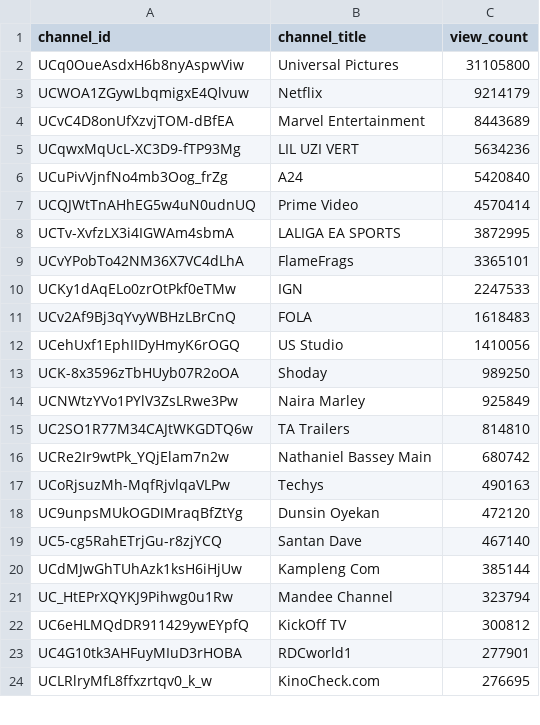
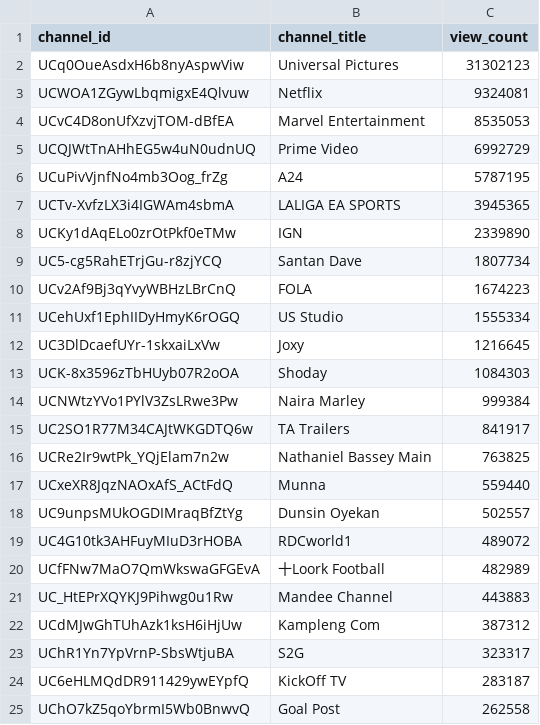
Before and after one commit to chinedumsunday/youtube_pipeline, a CSV file: results/channel_insights.csv, drawn as a sheet; only a part is shown; the diff covers the shown part only.

```diff
--- a/results/channel_insights.csv
+++ b/results/channel_insights.csv
@@ -1,24 +1,25 @@
 channel_id,channel_title,view_count
-UCq0OueAsdxH6b8nyAspwViw,Universal Pictures,31105800
-UCWOA1ZGywLbqmigxE4Qlvuw,Netflix,9214179
-UCvC4D8onUfXzvjTOM-dBfEA,Marvel Entertainment,8443689
-UCqwxMqUcL-XC3D9-fTP93Mg,LIL UZI VERT,5634236
-UCuPivVjnfNo4mb3Oog_frZg,A24,5420840
-UCQJWtTnAHhEG5w4uN0udnUQ,Prime Video,4570414
-UCTv-XvfzLX3i4IGWAm4sbmA,LALIGA EA SPORTS,3872995
-UCvYPobTo42NM36X7VC4dLhA,FlameFrags,3365101
-UCKy1dAqELo0zrOtPkf0eTMw,IGN,2247533
-UCv2Af9Bj3qYvyWBHzLBrCnQ,FOLA,1618483
-UCehUxf1EphIIDyHmyK6rOGQ,US Studio,1410056
-UCK-8x3596zTbHUyb07R2oOA,Shoday,989250
-UCNWtzYVo1PYlV3ZsLRwe3Pw,Naira Marley,925849
-UC2SO1R77M34CAJtWKGDTQ6w,TA Trailers,814810
-UCRe2Ir9wtPk_YQjElam7n2w,Nathaniel Bassey Main,680742
-UCoRjsuzMh-MqfRjvlqaVLPw,Techys,490163
-UC9unpsMUkOGDIMraqBfZtYg,Dunsin Oyekan,472120
-UC5-cg5RahETrjGu-r8zjYCQ,Santan Dave,467140
-UCdMJwGhTUhAzk1ksH6iHjUw,Kampleng Com,385144
-UC_HtEPrXQYKJ9Pihwg0u1Rw,Mandee Channel,323794
-UC6eHLMQdDR911429ywEYpfQ,KickOff TV,300812
-UC4G10tk3AHFuyMIuD3rHOBA,RDCworld1,277901
-UCLRlryMfL8ffxzrtqv0_k_w,KinoCheck.com,276695
+UCq0OueAsdxH6b8nyAspwViw,Universal Pictures,31302123
+UCWOA1ZGywLbqmigxE4Qlvuw,Netflix,9324081
+UCvC4D8onUfXzvjTOM-dBfEA,Marvel Entertainment,8535053
+UCQJWtTnAHhEG5w4uN0udnUQ,Prime Video,6992729
+UCuPivVjnfNo4mb3Oog_frZg,A24,5787195
+UCTv-XvfzLX3i4IGWAm4sbmA,LALIGA EA SPORTS,3945365
+UCKy1dAqELo0zrOtPkf0eTMw,IGN,2339890
+UC5-cg5RahETrjGu-r8zjYCQ,Santan Dave,1807734
+UCv2Af9Bj3qYvyWBHzLBrCnQ,FOLA,1674223
+UCehUxf1EphIIDyHmyK6rOGQ,US Studio,1555334
+UC3DlDcaefUYr-1skxaiLxVw,Joxy,1216645
+UCK-8x3596zTbHUyb07R2oOA,Shoday,1084303
+UCNWtzYVo1PYlV3ZsLRwe3Pw,Naira Marley,999384
+UC2SO1R77M34CAJtWKGDTQ6w,TA Trailers,841917
+UCRe2Ir9wtPk_YQjElam7n2w,Nathaniel Bassey Main,763825
+UCxeXR8JqzNAOxAfS_ACtFdQ,Munna,559440
+UC9unpsMUkOGDIMraqBfZtYg,Dunsin Oyekan,502557
+UC4G10tk3AHFuyMIuD3rHOBA,RDCworld1,489072
+UCfFNw7MaO7QmWkswaGFGEvA,十Loork Football,482989
+UC_HtEPrXQYKJ9Pihwg0u1Rw,Mandee Channel,443883
+UCdMJwGhTUhAzk1ksH6iHjUw,Kampleng Com,387312
+UChR1Yn7YpVrnP-SbsWtjuBA,S2G,323317
+UC6eHLMQdDR911429ywEYpfQ,KickOff TV,283187
+UChO7kZ5qoYbrmI5Wb0BnwvQ,Goal Post,262558
```
Also changed, not shown: 14 added rows, 15 removed rows and 12 edited cells elsewhere in this file, results/daily_growth.csv, results/daily_rank_movers.csv, 3 other files.
